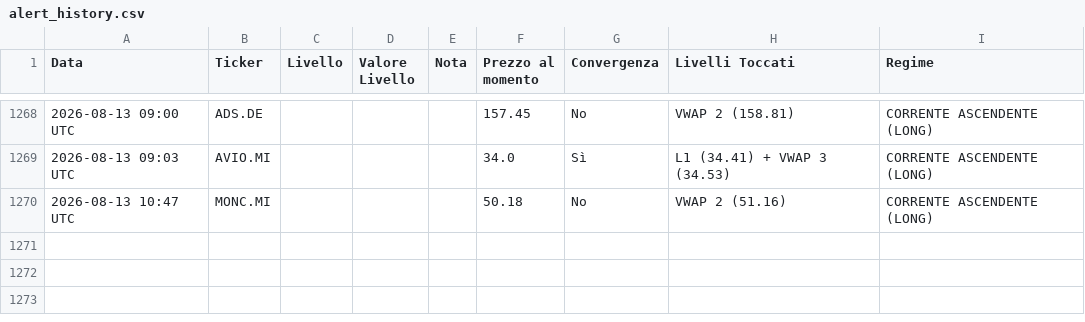
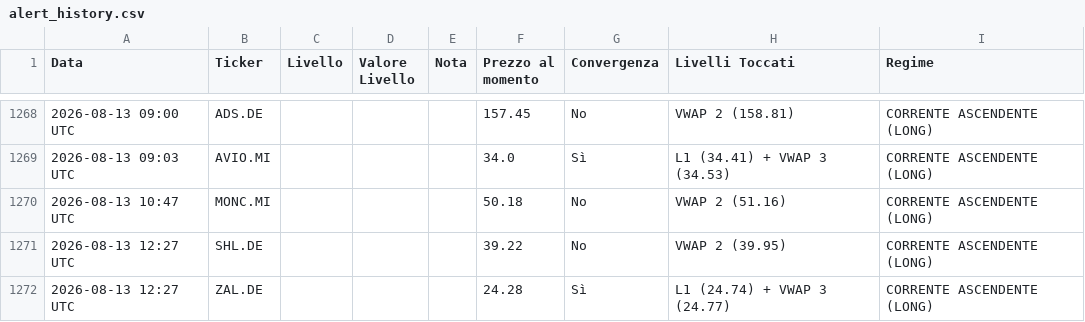
Before and after one commit to Logg84/monitor-trading-marco, a CSV file: alert_history.csv, drawn as a sheet; only a part is shown, gaps mark what is left out.

Commit message:
Aggiorna stato e storico alert

```diff
--- a/alert_history.csv
+++ b/alert_history.csv
@@ -1270 +1270,3 @@ Data,Ticker,Livello,Valore Livello,Nota,Prezzo al momento,Convergenza,Livelli To
 2026-08-13 10:47 UTC,MONC.MI,,,,50.18,No,VWAP 2 (51.16),CORRENTE ASCENDENTE (LONG)
+2026-08-13 12:27 UTC,SHL.DE,,,,39.22,No,VWAP 2 (39.95),CORRENTE ASCENDENTE (LONG)
+2026-08-13 12:27 UTC,ZAL.DE,,,,24.28,Sì,L1 (24.74) + VWAP 3 (24.77),CORRENTE ASCENDENTE (LONG)
```
Also changed, not shown: 2 other files.
